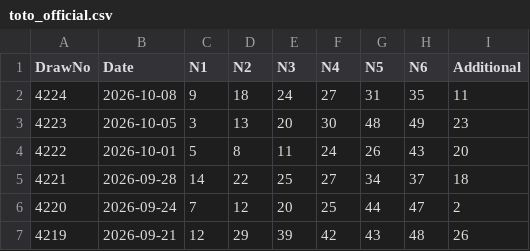
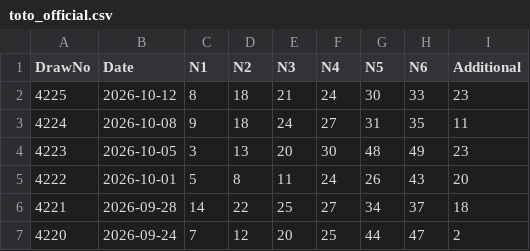
Before and after one commit to gelwuyl/totoro, a CSV file: public/toto_official.csv, drawn as a sheet; only a part is shown; the shorter side is filled out with more unchanged rows.

```diff
--- a/public/toto_official.csv
+++ b/public/toto_official.csv
@@ -1,2 +1,3 @@
 DrawNo,Date,N1,N2,N3,N4,N5,N6,Additional
+4225,2026-10-12,8,18,21,24,30,33,23
 4224,2026-10-08,9,18,24,27,31,35,11
```
Also changed, not shown: 1 other file.
